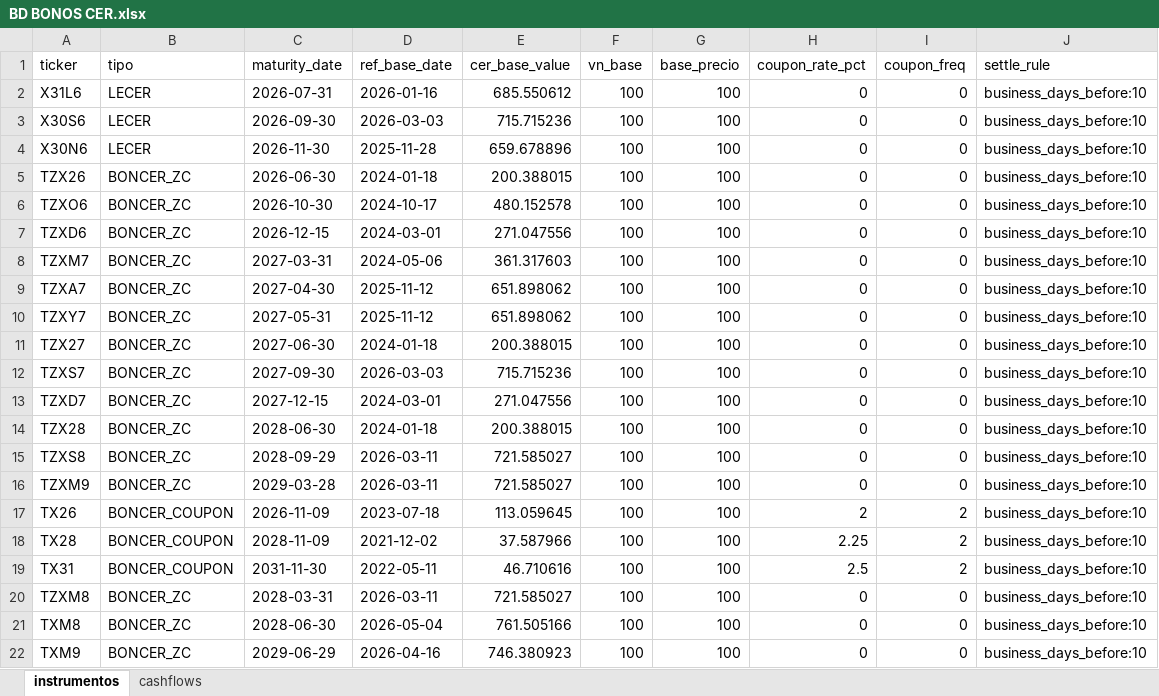
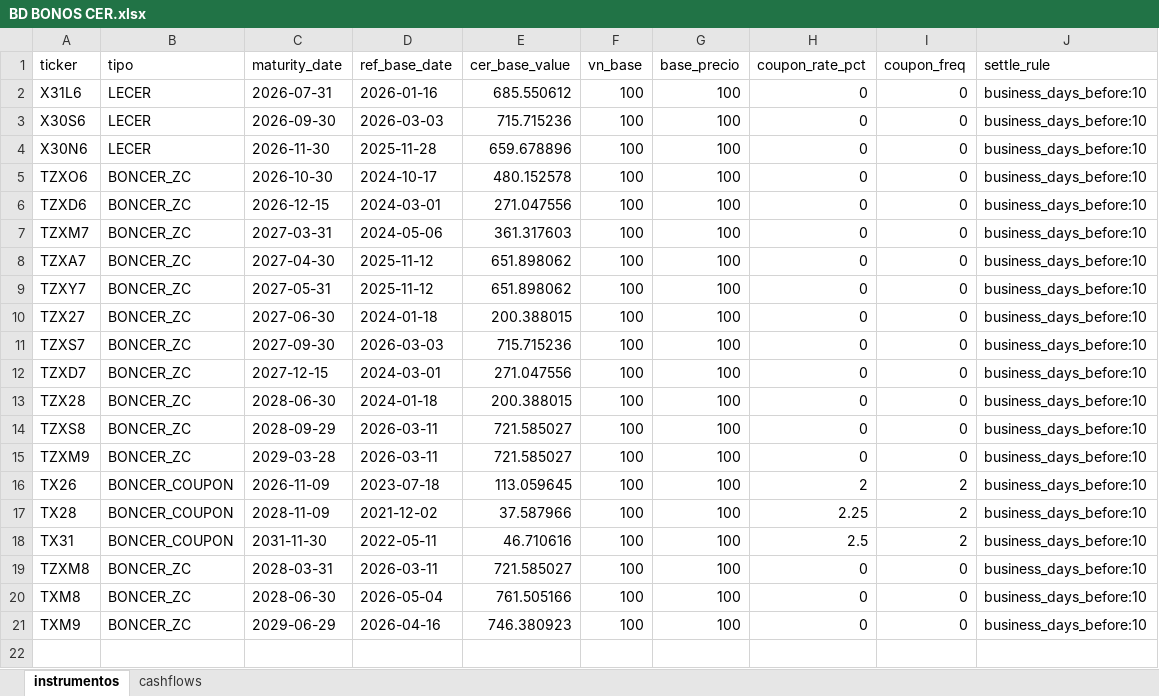
Before and after one commit to DanielZiv86/dcf-herramientas-web, an Excel workbook: backend/data/BD BONOS CER.xlsx, sheet instrumentos, drawn as a sheet; values as stored, in another font and other column widths than the file's, no borders; the diff names each change by its address in the sheet, - before the commit and + after, or states it on an @@ line.

```diff
--- a/backend/data/BD BONOS CER.xlsx (sheet instrumentos)
+++ b/backend/data/BD BONOS CER.xlsx (sheet instrumentos)
-row 5: TZX26 | BONCER_ZC | 2026-06-30 | 2024-01-18 | 200.388015 | 100 | 100 | 0 | 0 | business_days_before:10
```
Also changed, not shown: sheet cashflows.
